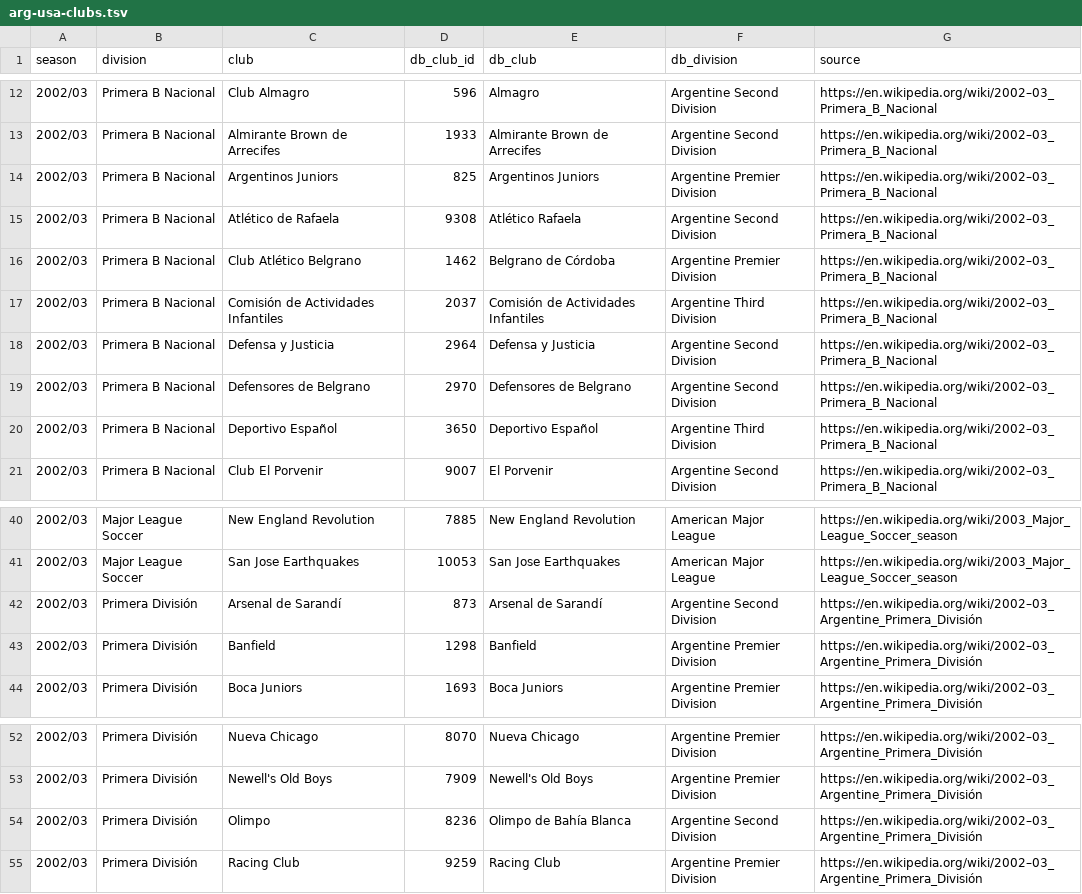
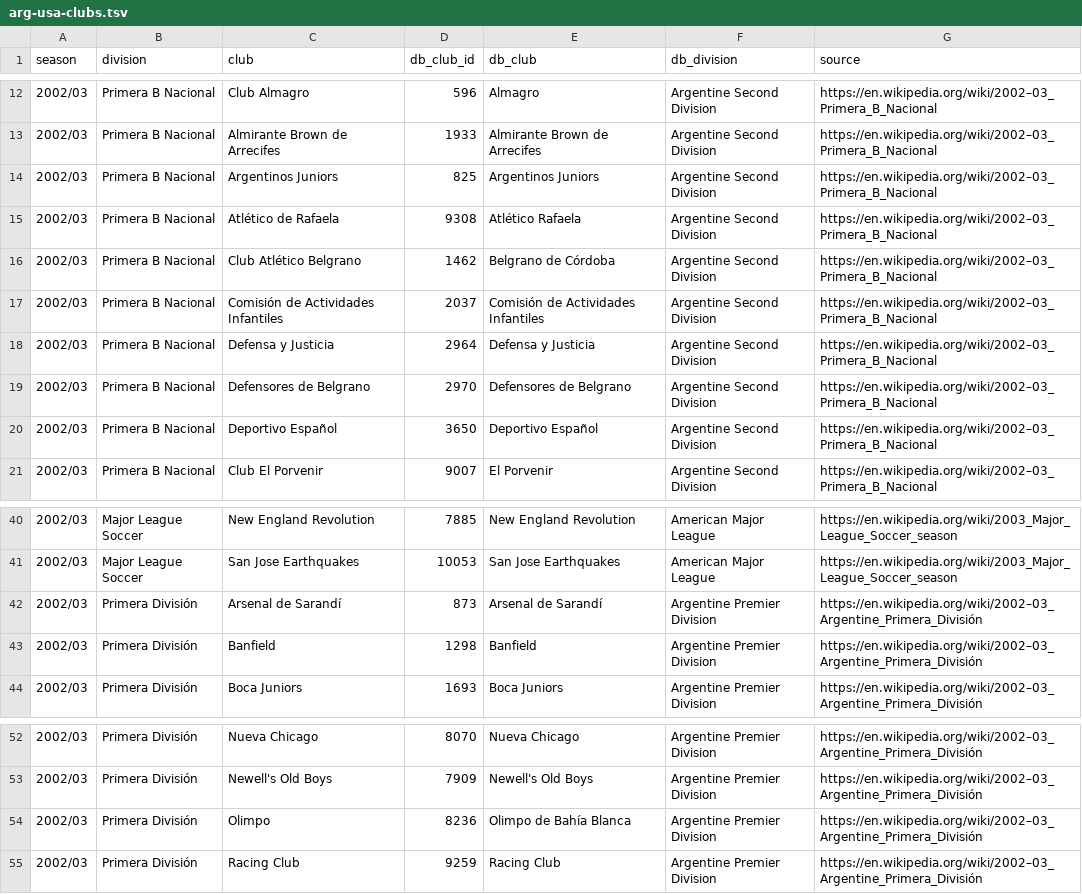
Before and after one commit to mikepenzin/cm0102-web, a TSV file: docs/research/rules-0.6.0/arg-usa-clubs.tsv, drawn as a sheet; only a part is shown, gaps mark what is left out.

```diff
--- a/docs/research/rules-0.6.0/arg-usa-clubs.tsv
+++ b/docs/research/rules-0.6.0/arg-usa-clubs.tsv
@@ -13,9 +13,9 @@ season	division	club	db_club_id	db_club	db_division	source
 2002/03	Primera B Nacional	Almirante Brown de Arrecifes	1933	Almirante Brown de Arrecifes	Argentine Second Division	https://en.wikipedia.org/wiki/2002–03_Primera_B_Nacional
-2002/03	Primera B Nacional	Argentinos Juniors	825	Argentinos Juniors	Argentine Premier Division	https://en.wikipedia.org/wiki/2002–03_Primera_B_Nacional
+2002/03	Primera B Nacional	Argentinos Juniors	825	Argentinos Juniors	Argentine Second Division	https://en.wikipedia.org/wiki/2002–03_Primera_B_Nacional
 2002/03	Primera B Nacional	Atlético de Rafaela	9308	Atlético Rafaela	Argentine Second Division	https://en.wikipedia.org/wiki/2002–03_Primera_B_Nacional
-2002/03	Primera B Nacional	Club Atlético Belgrano	1462	Belgrano de Córdoba	Argentine Premier Division	https://en.wikipedia.org/wiki/2002–03_Primera_B_Nacional
-2002/03	Primera B Nacional	Comisión de Actividades Infantiles	2037	Comisión de Actividades Infantiles	Argentine Third Division	https://en.wikipedia.org/wiki/2002–03_Primera_B_Nacional
+2002/03	Primera B Nacional	Club Atlético Belgrano	1462	Belgrano de Córdoba	Argentine Second Division	https://en.wikipedia.org/wiki/2002–03_Primera_B_Nacional
+2002/03	Primera B Nacional	Comisión de Actividades Infantiles	2037	Comisión de Actividades Infantiles	Argentine Second Division	https://en.wikipedia.org/wiki/2002–03_Primera_B_Nacional
 2002/03	Primera B Nacional	Defensa y Justicia	2964	Defensa y Justicia	Argentine Second Division	https://en.wikipedia.org/wiki/2002–03_Primera_B_Nacional
 2002/03	Primera B Nacional	Defensores de Belgrano	2970	Defensores de Belgrano	Argentine Second Division	https://en.wikipedia.org/wiki/2002–03_Primera_B_Nacional
-2002/03	Primera B Nacional	Deportivo Español	3650	Deportivo Español	Argentine Third Division	https://en.wikipedia.org/wiki/2002–03_Primera_B_Nacional
+2002/03	Primera B Nacional	Deportivo Español	3650	Deportivo Español	Argentine Second Division	https://en.wikipedia.org/wiki/2002–03_Primera_B_Nacional
 2002/03	Primera B Nacional	Club El Porvenir	9007	El Porvenir	Argentine Second Division	https://en.wikipedia.org/wiki/2002–03_Primera_B_Nacional
@@ -41,3 +41,3 @@ season	division	club	db_club_id	db_club	db_division	source
 2002/03	Major League Soccer	San Jose Earthquakes	10053	San Jose Earthquakes	American Major League	https://en.wikipedia.org/wiki/2003_Major_League_Soccer_season
-2002/03	Primera División	Arsenal de Sarandí	873	Arsenal de Sarandí	Argentine Second Division	https://en.wikipedia.org/wiki/2002–03_Argentine_Primera_División
+2002/03	Primera División	Arsenal de Sarandí	873	Arsenal de Sarandí	Argentine Premier Division	https://en.wikipedia.org/wiki/2002–03_Argentine_Primera_División
 2002/03	Primera División	Banfield	1298	Banfield	Argentine Premier Division	https://en.wikipedia.org/wiki/2002–03_Argentine_Primera_División
@@ -53,3 +53,3 @@ season	division	club	db_club_id	db_club	db_division	source
 2002/03	Primera División	Newell's Old Boys	7909	Newell's Old Boys	Argentine Premier Division	https://en.wikipedia.org/wiki/2002–03_Argentine_Primera_División
-2002/03	Primera División	Olimpo	8236	Olimpo de Bahía Blanca	Argentine Second Division	https://en.wikipedia.org/wiki/2002–03_Argentine_Primera_División
+2002/03	Primera División	Olimpo	8236	Olimpo de Bahía Blanca	Argentine Premier Division	https://en.wikipedia.org/wiki/2002–03_Argentine_Primera_División
 2002/03	Primera División	Racing Club	9259	Racing Club	Argentine Premier Division	https://en.wikipedia.org/wiki/2002–03_Argentine_Primera_División
```
Also changed, not shown: docs/research/rules-0.6.0/fra-clubs.tsv, docs/research/rules-0.6.0/gre-pol-cro-clubs.tsv, 4 other files.
